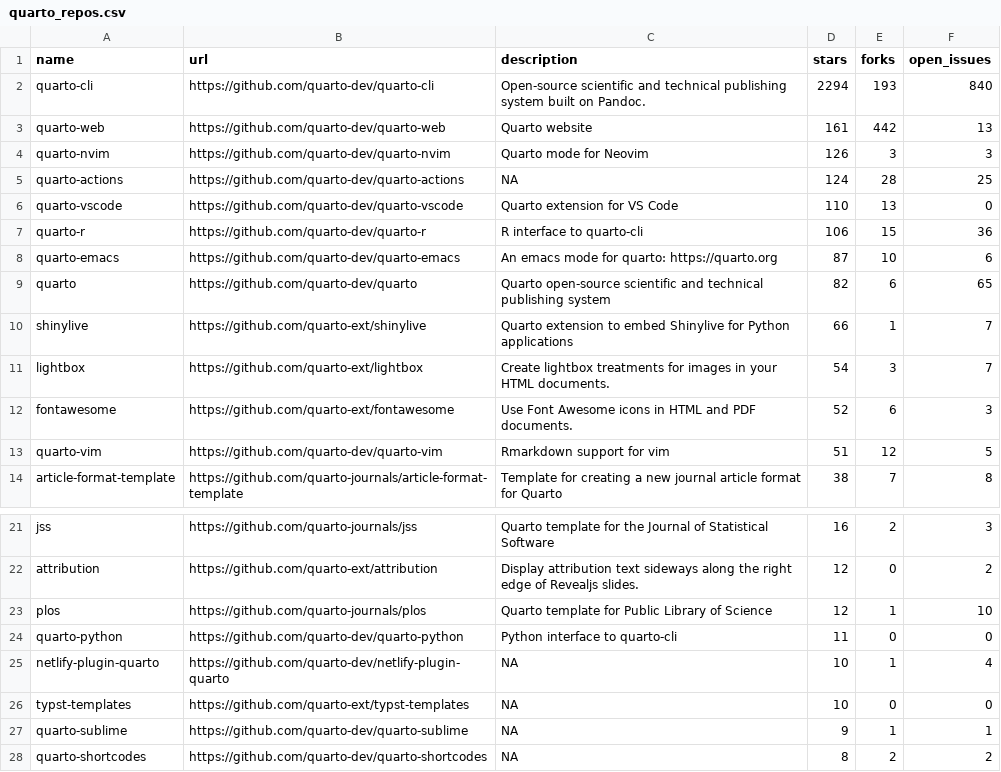
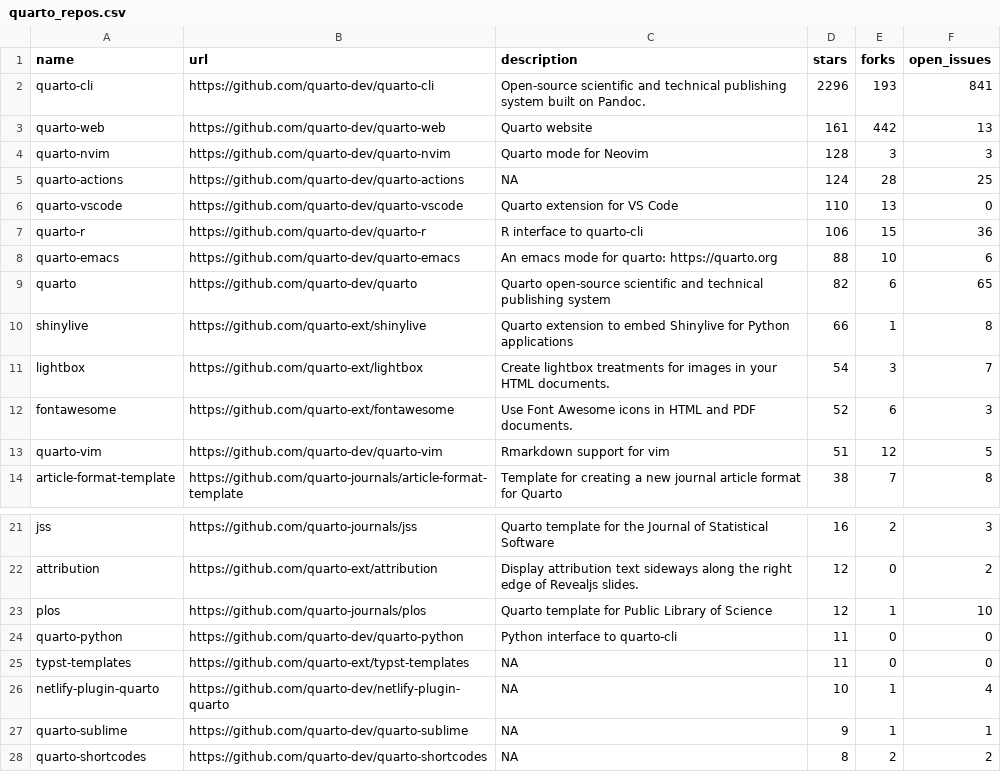
Before and after one commit to beatrizmilz/awesome-gha, a CSV file: 01-monitoring-quarto-repos/quarto_repos.csv, drawn as a sheet; only a part is shown, gaps mark what is left out.

```diff
--- a/01-monitoring-quarto-repos/quarto_repos.csv
+++ b/01-monitoring-quarto-repos/quarto_repos.csv
@@ -1,5 +1,5 @@
 name,url,description,stars,forks,open_issues
-quarto-cli,https://github.com/quarto-dev/quarto-cli,Open-source scientific and technical publishing system built on Pandoc.,2294,193,840
+quarto-cli,https://github.com/quarto-dev/quarto-cli,Open-source scientific and technical publishing system built on Pandoc.,2296,193,841
 quarto-web,https://github.com/quarto-dev/quarto-web,Quarto website,161,442,13
-quarto-nvim,https://github.com/quarto-dev/quarto-nvim,Quarto mode for Neovim,126,3,3
+quarto-nvim,https://github.com/quarto-dev/quarto-nvim,Quarto mode for Neovim,128,3,3
 quarto-actions,https://github.com/quarto-dev/quarto-actions,NA,124,28,25
@@ -7,5 +7,5 @@ quarto-vscode,https://github.com/quarto-dev/quarto-vscode,Quarto extension for V
 quarto-r,https://github.com/quarto-dev/quarto-r,R interface to quarto-cli,106,15,36
-quarto-emacs,https://github.com/quarto-dev/quarto-emacs,An emacs mode for quarto: https://quarto.org,87,10,6
+quarto-emacs,https://github.com/quarto-dev/quarto-emacs,An emacs mode for quarto: https://quarto.org,88,10,6
 quarto,https://github.com/quarto-dev/quarto,Quarto open-source scientific and technical publishing system,82,6,65
-shinylive,https://github.com/quarto-ext/shinylive,Quarto extension to embed Shinylive for Python applications,66,1,7
+shinylive,https://github.com/quarto-ext/shinylive,Quarto extension to embed Shinylive for Python applications,66,1,8
 lightbox,https://github.com/quarto-ext/lightbox,Create lightbox treatments for images in your HTML documents.,54,3,7
@@ -24,4 +24,4 @@ plos,https://github.com/quarto-journals/plos,Quarto template for Public Library
 quarto-python,https://github.com/quarto-dev/quarto-python,Python interface to quarto-cli,11,0,0
+typst-templates,https://github.com/quarto-ext/typst-templates,NA,11,0,0
 netlify-plugin-quarto,https://github.com/quarto-dev/netlify-plugin-quarto,NA,10,1,4
-typst-templates,https://github.com/quarto-ext/typst-templates,NA,10,0,0
 quarto-sublime,https://github.com/quarto-dev/quarto-sublime,NA,9,1,1
```
Also changed, not shown: 1 other file.
